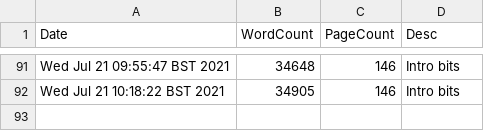
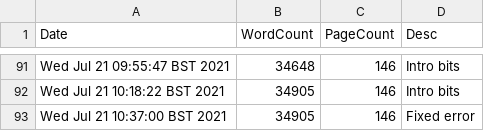
Before and after one commit to pc559/thesis, a CSV file: word_counts.csv, drawn as a sheet; only a part is shown, gaps mark what is left out; the diff names each change by its address in the sheet, - before the commit and + after, or states it on an @@ line.

Commit message:
Fixed error

```diff
--- a/word_counts.csv
+++ b/word_counts.csv
+row 93: Wed Jul 21 10:37:00 BST 2021 | 34905 | 146 | Fixed error
```
Also changed, not shown: 1 other file.
